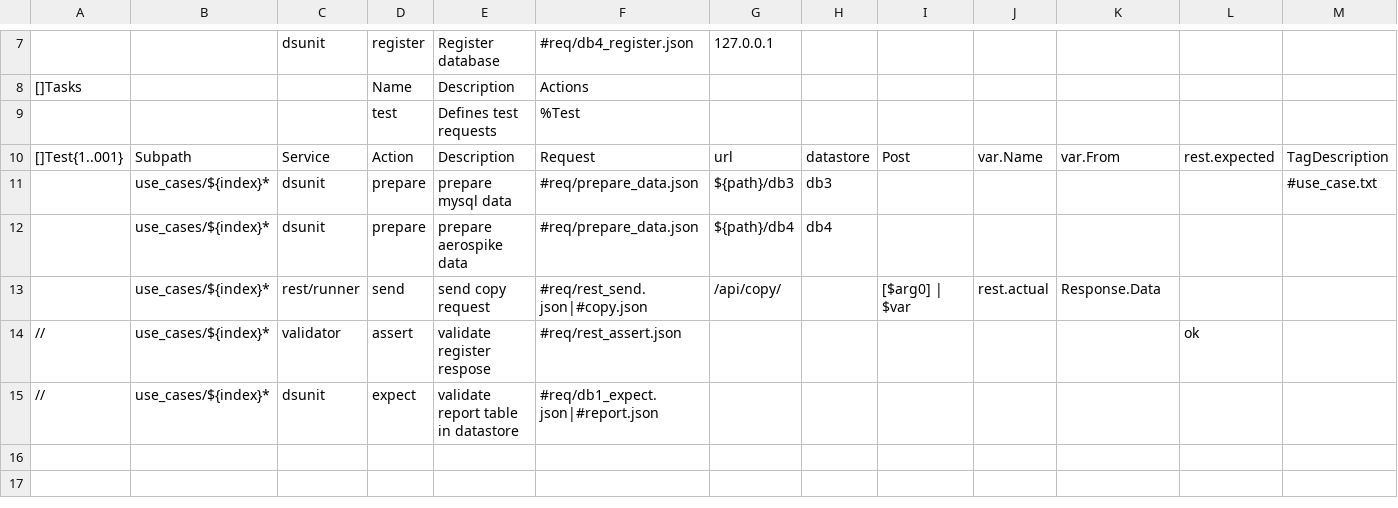
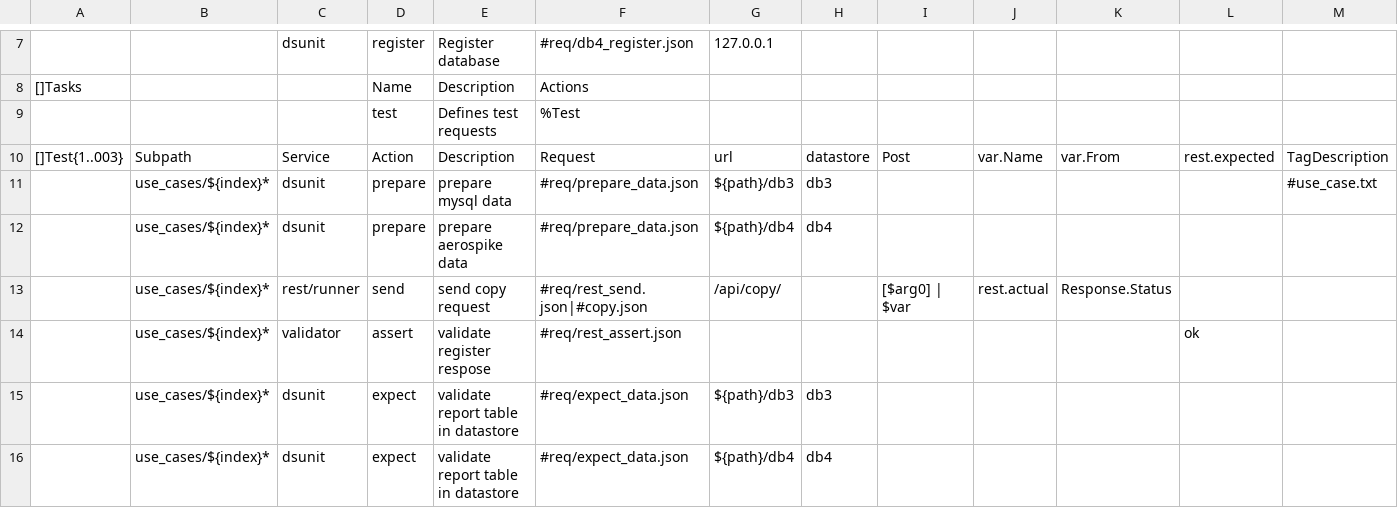
Before and after one commit to viant/endly, a CSV file: example/etl/transformer/endly/regresion/regresion.csv, drawn as a sheet; only a part is shown, gaps mark what is left out; the diff names each change by its address in the sheet, - before the commit and + after, or states it on an @@ line.

Commit message:
patched service added tests

```diff
--- a/example/etl/transformer/endly/regresion/regresion.csv
+++ b/example/etl/transformer/endly/regresion/regresion.csv
-A10: []Test{1..001}
+A10: []Test{1..003}
-K13: Response.Data
+K13: Response.Status
-A14:A15: //
+A14:A15: (empty)
-F15: #req/db1_expect.json|#report.json
+F15: #req/expect_data.json
-G15: (empty)
+G15: ${path}/db3
-H15: (empty)
+H15: db3
+row 16:  | use_cases/${index}* | dsunit | expect | validate report table in datastore | #req/expect_data.json | ${path}/db4 | db4
```
Also changed, not shown: example/ws/reporter/endly/system/system.csv, 33 other files.
